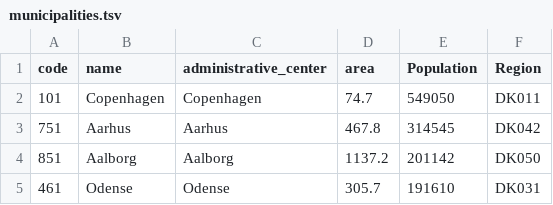
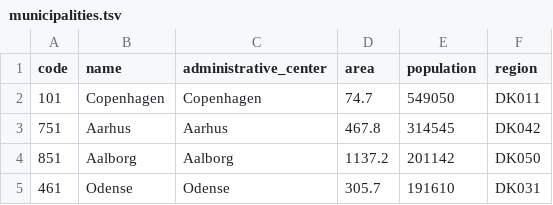
Before and after one commit to TYMichaelsen/covid19, a TSV file: bi_system/stable_dims/municipalities.tsv, drawn as a sheet; only a part is shown.

Commit message:
databug munis fields

```diff
--- a/bi_system/stable_dims/municipalities.tsv
+++ b/bi_system/stable_dims/municipalities.tsv
@@ -1,2 +1,2 @@
-code	name	administrative_center	area	Population	Region
+code	name	administrative_center	area	population	region
 101	Copenhagen	Copenhagen	74.7	549050	DK011
```
